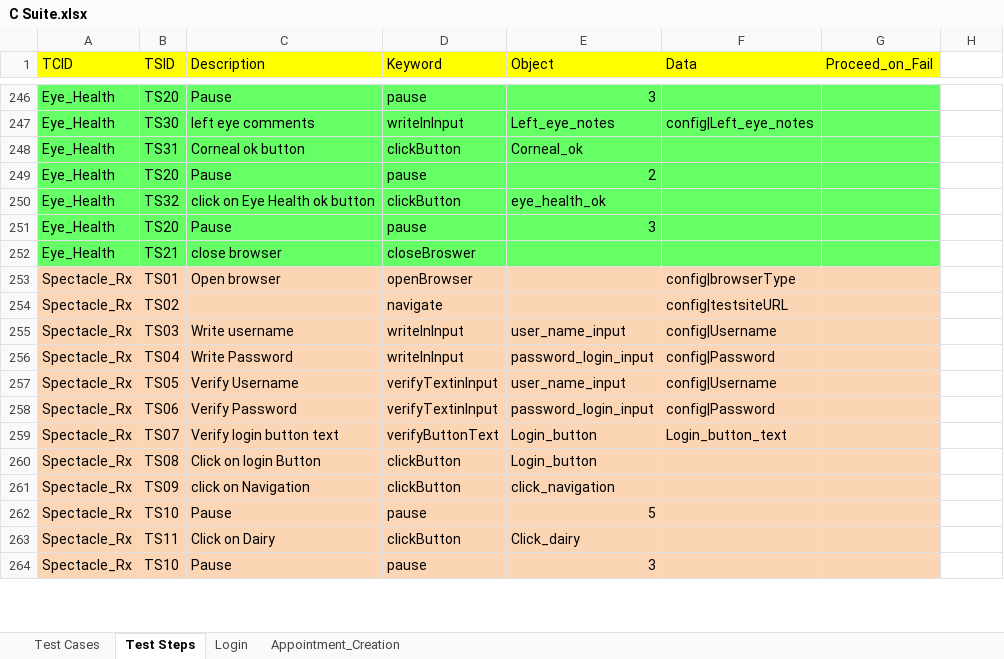
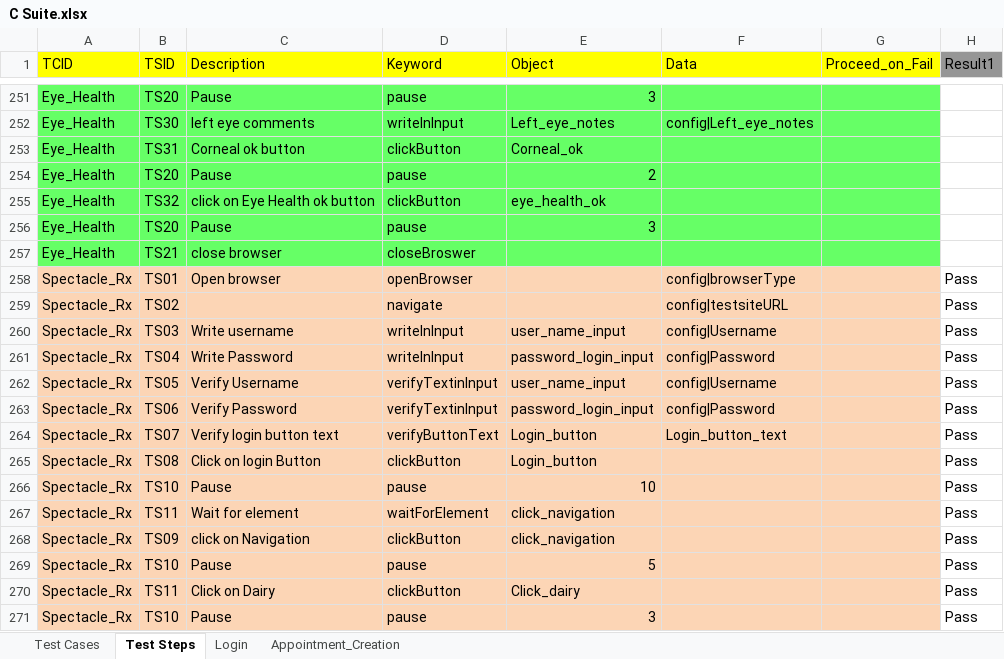
Before and after one commit to geek-boy-26/hybrid_project_spec, an Excel workbook: src/com/qtpselenium/xls/C Suite.xlsx, sheet Test Steps, drawn as a sheet; only a part is shown, gaps mark what is left out; values as stored, in another font and other column widths than the file's, no borders; addresses are those after the commit; the diff covers the shown part only; the diff names each change by its address in the sheet, - before the commit and + after, or states it on an @@ line.

```diff
--- a/src/com/qtpselenium/xls/C Suite.xlsx (sheet Test Steps)
+++ b/src/com/qtpselenium/xls/C Suite.xlsx (sheet Test Steps)
-H1: (empty)
+H1: Result1
-H1 fill: none
+H1 fill: #969696
-H258:H265 (Result1): (empty)
+H258:H265 (Result1): Pass
+row 266: Spectacle_Rx | TS10 | Pause | pause | 10 |  |  | Pass
+row 267: Spectacle_Rx | TS11 | Wait for element | waitForElement | click_navigation |  |  | Pass
-H268:H271 (Result1): (empty)
+H268:H271 (Result1): Pass
```
Also changed, not shown: 30 added rows and 72 edited cells elsewhere in this sheet, sheet Appointment_Creation, sheet Login, bin/com/qtpselenium/xls/C Suite.xlsx, 18 other files.
